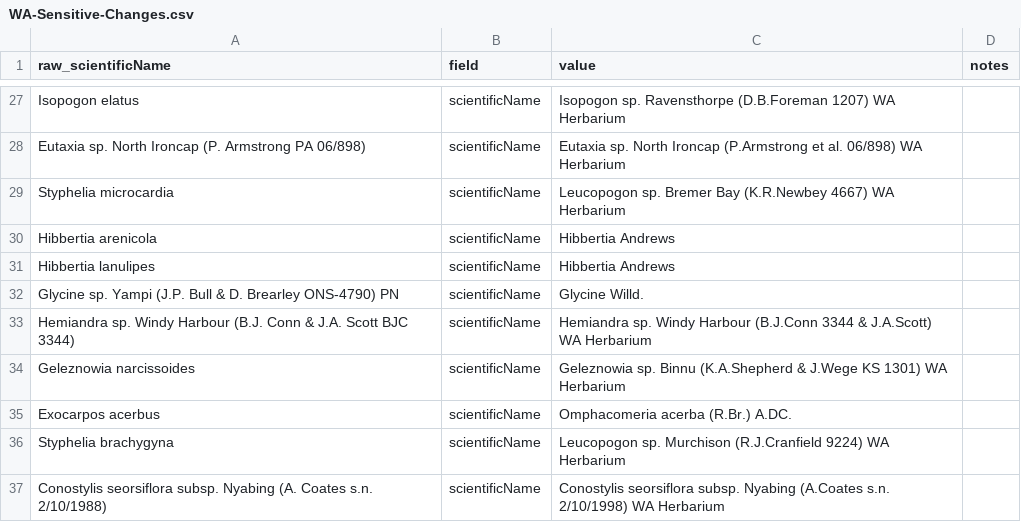
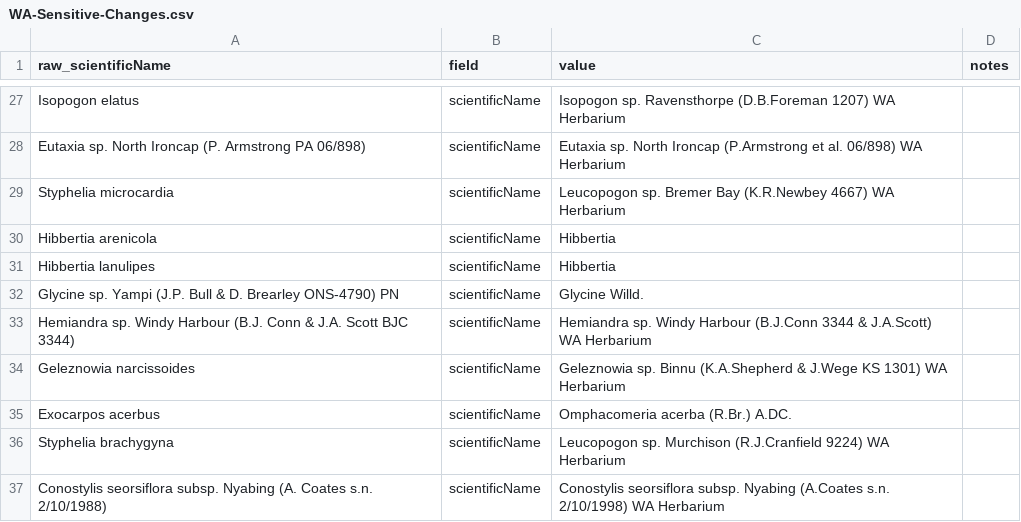
Before and after one commit to AtlasOfLivingAustralia/authoritative-lists, a CSV file: automated-processes/updateConservationSensitive/Changes/WA-Sensitive-Changes.csv, drawn as a sheet; only a part is shown, gaps mark what is left out.

Commit message:
Updated WA adjustment lists to remove spaces

```diff
--- a/automated-processes/updateConservationSensitive/Changes/WA-Sensitive-Changes.csv
+++ b/automated-processes/updateConservationSensitive/Changes/WA-Sensitive-Changes.csv
@@ -29,4 +29,4 @@ Eutaxia sp. North Ironcap (P. Armstrong PA 06/898),scientificName,Eutaxia sp. No
 Styphelia microcardia,scientificName,Leucopogon sp. Bremer Bay (K.R.Newbey 4667) WA Herbarium,
-Hibbertia arenicola,scientificName,Hibbertia Andrews,
-Hibbertia lanulipes,scientificName,Hibbertia Andrews,
+Hibbertia arenicola,scientificName,Hibbertia,
+Hibbertia lanulipes,scientificName,Hibbertia,
 Glycine sp. Yampi (J.P. Bull & D. Brearley ONS-4790) PN,scientificName,Glycine Willd.,
```
